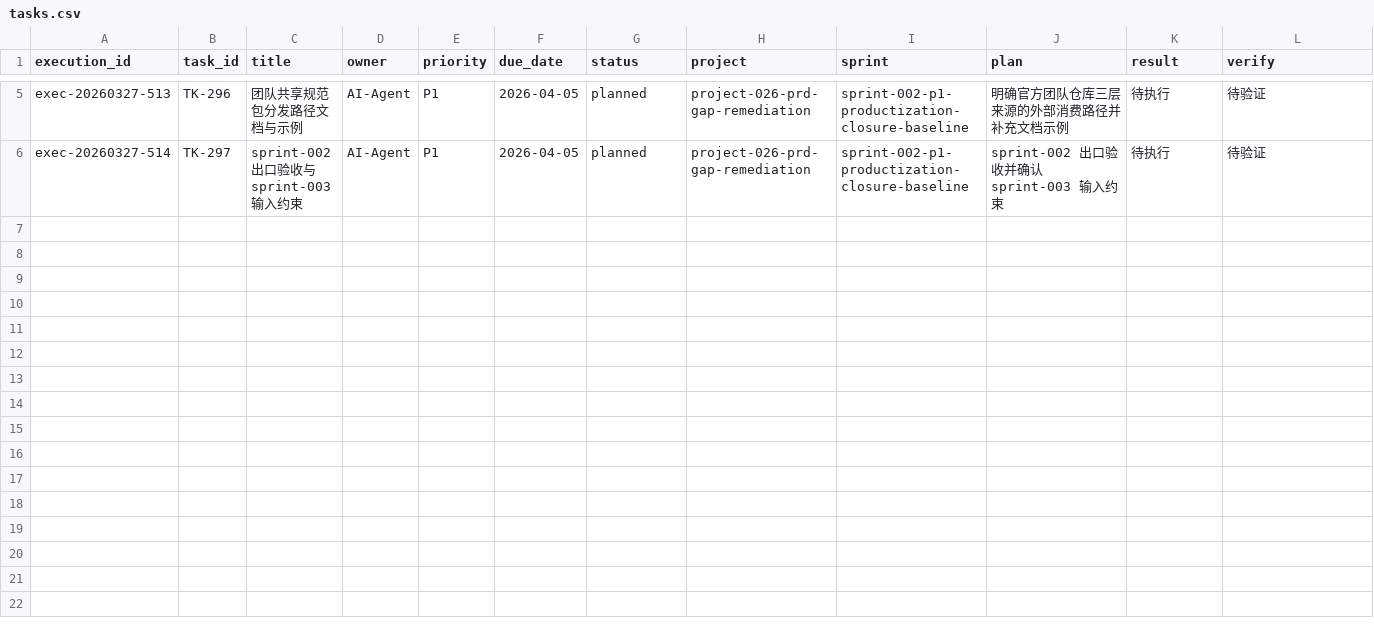
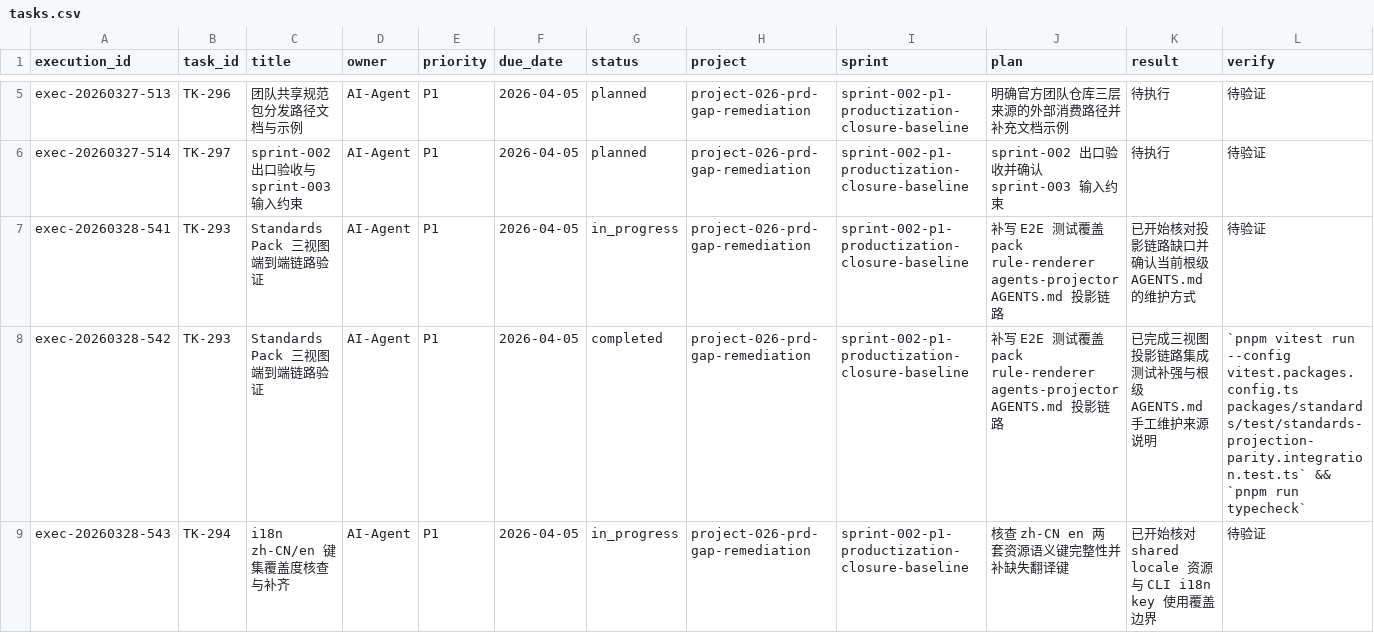
Before and after one commit to JimmyDaddy/repo-ai-governor, a CSV file: .repo-ai-governor/context/dev/project-026-prd-gap-remediation/sprint-002-p1-productization-closure-baseline/tasks/tasks.csv, drawn as a sheet; only a part is shown, gaps mark what is left out; rows hold the shown columns only; the diff covers the shown part only; the diff names each change by its address in the sheet, - before the commit and + after, or states it on an @@ line.

```diff
--- a/.repo-ai-governor/context/dev/project-026-prd-gap-remediation/sprint-002-p1-productization-closure-baseline/tasks/tasks.csv
+++ b/.repo-ai-governor/context/dev/project-026-prd-gap-remediation/sprint-002-p1-productization-closure-baseline/tasks/tasks.csv
+row 7: exec-20260328-541 | TK-293 | Standards Pack 三视图端到端链路验证 | AI-Agent | P1 | 2026-04-05 | in_progress | project-026-prd-gap-remediation | sprint-002-p1-productization-closure-baseline | 补写 E2E 测试覆盖 pack rule-renderer agents-projector AGENTS.md 投影链路 | 已开始核对投影链路缺口并确认当前根级 AGENTS.md 的维护方式 | 待验证
+row 8: exec-20260328-542 | TK-293 | Standards Pack 三视图端到端链路验证 | AI-Agent | P1 | 2026-04-05 | completed | project-026-prd-gap-remediation | sprint-002-p1-productization-closure-baseline | 补写 E2E 测试覆盖 pack rule-renderer agents-projector AGENTS.md 投影链路 | 已完成三视图投影链路集成测试补强与根级 AGENTS.md 手工维护来源说明 | `pnpm vitest run --config vitest.packages.config.ts packages/standards/test/standards-projection-parity.integration.test.ts` && `pnpm run typecheck`
+row 9: exec-20260328-543 | TK-294 | i18n zh-CN/en 键集覆盖度核查与补齐 | AI-Agent | P1 | 2026-04-05 | in_progress | project-026-prd-gap-remediation | sprint-002-p1-productization-closure-baseline | 核查 zh-CN en 两套资源语义键完整性并补缺失翻译键 | 已开始核对 shared locale 资源与 CLI i18n key 使用覆盖边界 | 待验证
```
Also changed, not shown: 7 added rows elsewhere in this file, .repo-ai-governor/context/dev/project-026-prd-gap-remediation/sprint-003-p1-productization-closure-extended/tasks/tasks.csv, 43 other files.
